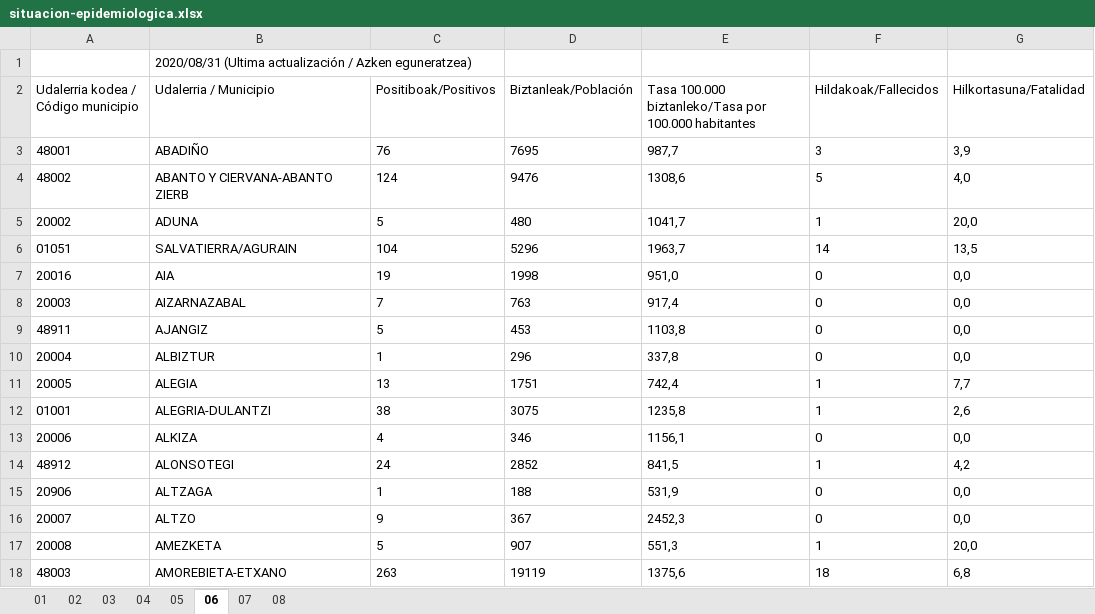
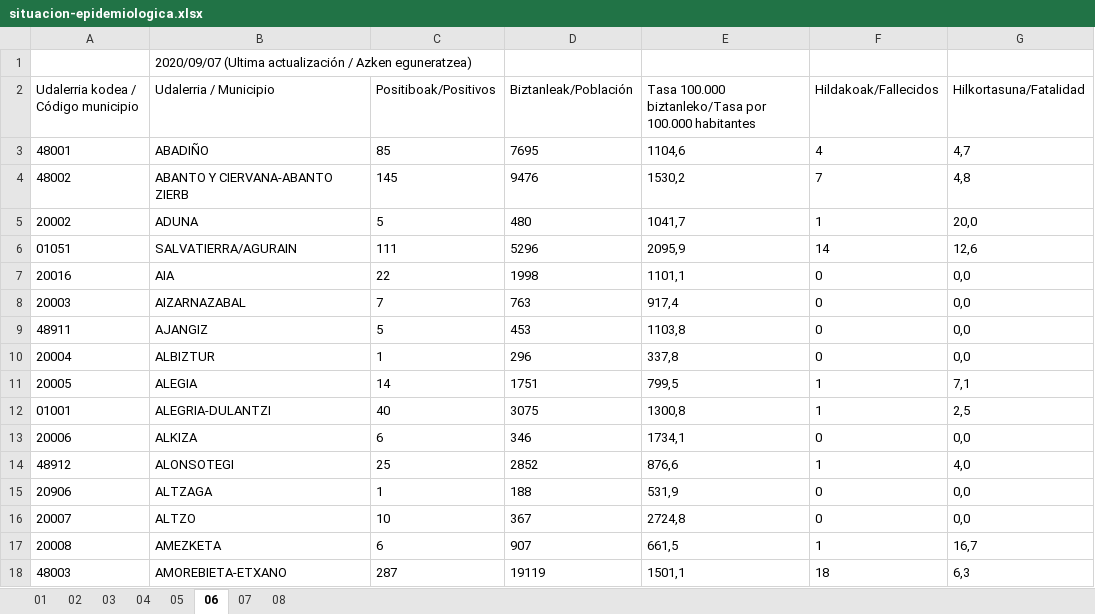
Before and after one commit to numeroteca/covid19, an Excel workbook: data/original/spain/euskadi/situacion-epidemiologica.xlsx, sheet 06, drawn as a sheet; only a part is shown; values as stored, in another font and other column widths than the file's, no borders; the diff covers the shown part only; the diff names each change by its address in the sheet, - before the commit and + after, or states it on an @@ line.

```diff
--- a/data/original/spain/euskadi/situacion-epidemiologica.xlsx (sheet 06)
+++ b/data/original/spain/euskadi/situacion-epidemiologica.xlsx (sheet 06)
-B1 (Udalerria / Municipio): 2020/08/31 (Ultima actualización…
+B1 (Udalerria / Municipio): 2020/09/07 (Ultima actualización…
-C3 (Positiboak/Positivos): 76
+C3 (Positiboak/Positivos): 85
-E3: 987,7
+E3: 1104,6
-F3 (Hildakoak/Fallecidos): 3
+F3 (Hildakoak/Fallecidos): 4
-G3 (Hilkortasuna/Fatalidad): 3,9
+G3 (Hilkortasuna/Fatalidad): 4,7
-C4 (Positiboak/Positivos): 124
+C4 (Positiboak/Positivos): 145
-E4: 1308,6
+E4: 1530,2
-F4 (Hildakoak/Fallecidos): 5
+F4 (Hildakoak/Fallecidos): 7
-G4 (Hilkortasuna/Fatalidad): 4,0
+G4 (Hilkortasuna/Fatalidad): 4,8
-C6 (Positiboak/Positivos): 104
+C6 (Positiboak/Positivos): 111
-E6: 1963,7
+E6: 2095,9
-G6 (Hilkortasuna/Fatalidad): 13,5
+G6 (Hilkortasuna/Fatalidad): 12,6
-C7 (Positiboak/Positivos): 19
+C7 (Positiboak/Positivos): 22
-E7: 951,0
+E7: 1101,1
-C11 (Positiboak/Positivos): 13
+C11 (Positiboak/Positivos): 14
-E11: 742,4
+E11: 799,5
-G11 (Hilkortasuna/Fatalidad): 7,7
+G11 (Hilkortasuna/Fatalidad): 7,1
-C12 (Positiboak/Positivos): 38
+C12 (Positiboak/Positivos): 40
-E12: 1235,8
+E12: 1300,8
-G12 (Hilkortasuna/Fatalidad): 2,6
+G12 (Hilkortasuna/Fatalidad): 2,5
-C13 (Positiboak/Positivos): 4
+C13 (Positiboak/Positivos): 6
-E13: 1156,1
+E13: 1734,1
-C14 (Positiboak/Positivos): 24
+C14 (Positiboak/Positivos): 25
-E14: 841,5
+E14: 876,6
-G14 (Hilkortasuna/Fatalidad): 4,2
+G14 (Hilkortasuna/Fatalidad): 4,0
-C16 (Positiboak/Positivos): 9
+C16 (Positiboak/Positivos): 10
-E16: 2452,3
+E16: 2724,8
-C17 (Positiboak/Positivos): 5
+C17 (Positiboak/Positivos): 6
-E17: 551,3
+E17: 661,5
-G17 (Hilkortasuna/Fatalidad): 20,0
+G17 (Hilkortasuna/Fatalidad): 16,7
-C18 (Positiboak/Positivos): 263
+C18 (Positiboak/Positivos): 287
-E18: 1375,6
+E18: 1501,1
-G18 (Hilkortasuna/Fatalidad): 6,8
+G18 (Hilkortasuna/Fatalidad): 6,3
```
Also changed, not shown: 405 edited cells elsewhere in this sheet, sheet 07, sheet 03, sheet 04, sheet 01, sheet 08, sheet 02, 1 more sheet, data/original/spain/euskadi/datos-asistenciales.xlsx, 31 other files.
